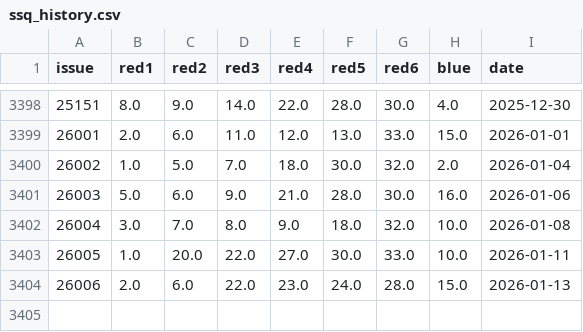
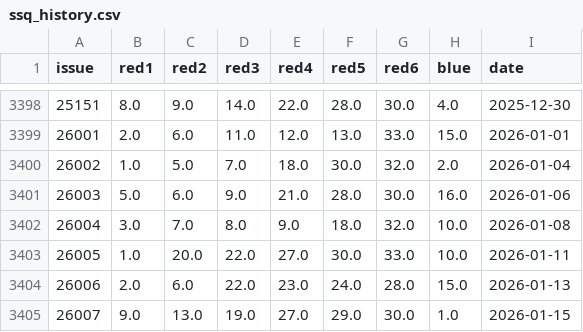
Before and after one commit to a18698732130-hub/lottery-prediction-platform, a CSV file: data/ssq_history.csv, drawn as a sheet; only a part is shown, gaps mark what is left out; the diff names each change by its address in the sheet, - before the commit and + after, or states it on an @@ line.

```diff
--- a/data/ssq_history.csv
+++ b/data/ssq_history.csv
+row 3405: 26007 | 9.0 | 13.0 | 19.0 | 27.0 | 29.0 | 30.0 | 1.0 | 2026-01-15
```
Also changed, not shown: 7 other files.
